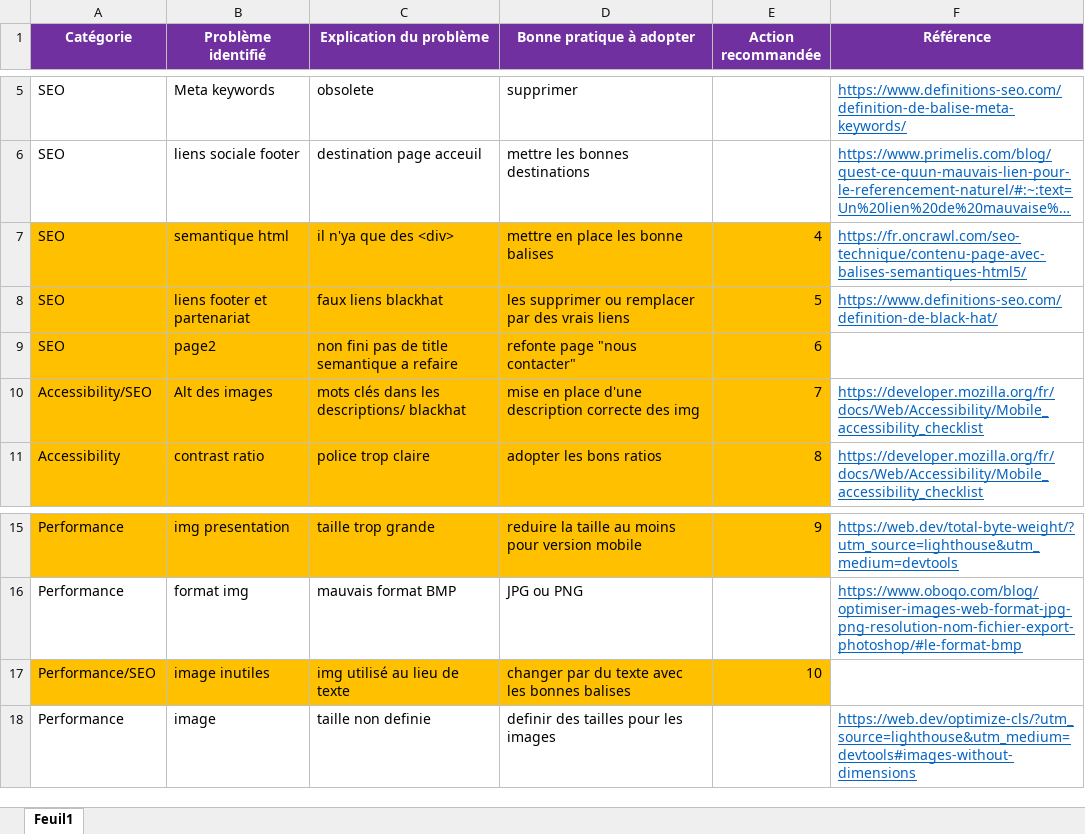
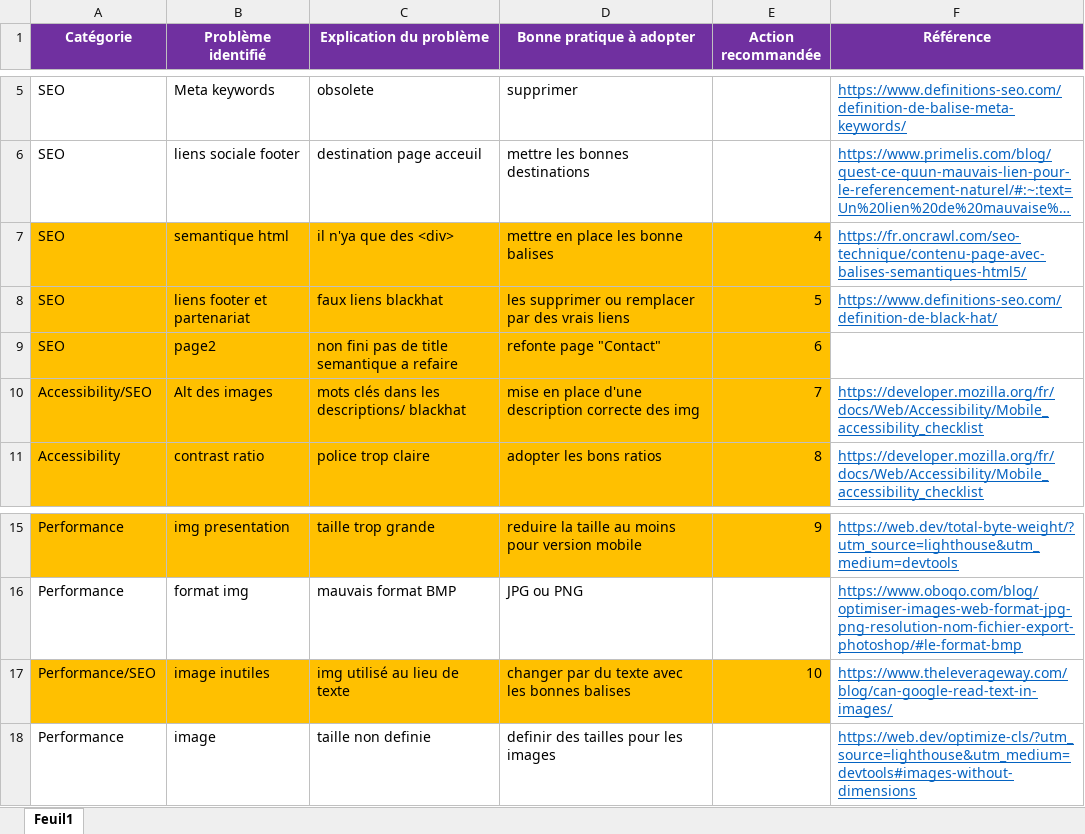
Before and after one commit to y4wee/quentinjambert_4_23042021, an Excel workbook: doc/auditSEOP4.xlsx, sheet Feuil1, drawn as a sheet; only a part is shown, gaps mark what is left out; long unchanged cells end in …; values as stored, in another font and other column widths than the file's, no borders; the diff names each change by its address in the sheet, - before the commit and + after, or states it on an @@ line.

```diff
--- a/doc/auditSEOP4.xlsx (sheet Feuil1)
+++ b/doc/auditSEOP4.xlsx (sheet Feuil1)
-D9 (Bonne pratique à adopter): refonte page "nous contacter"
+D9 (Bonne pratique à adopter): refonte page "Contact"
-F17 (Référence): (empty)
+F17 (Référence): https://www.theleverageway.com/blog/can-google-read-text-in-images/
```
Also changed, not shown: 16 other files.
